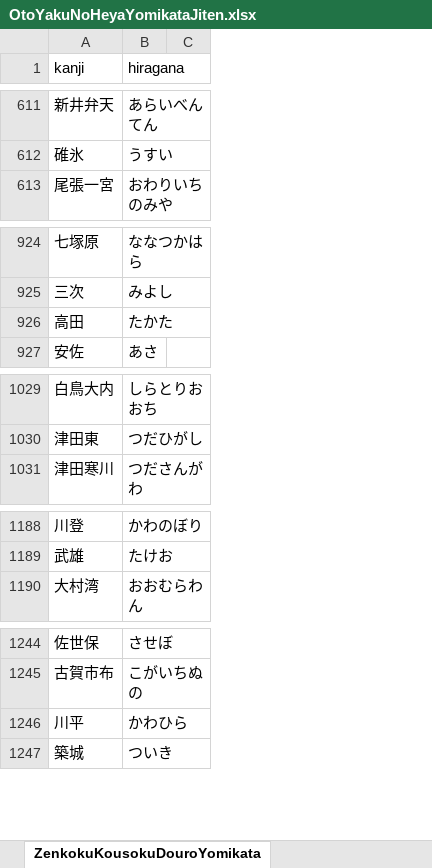
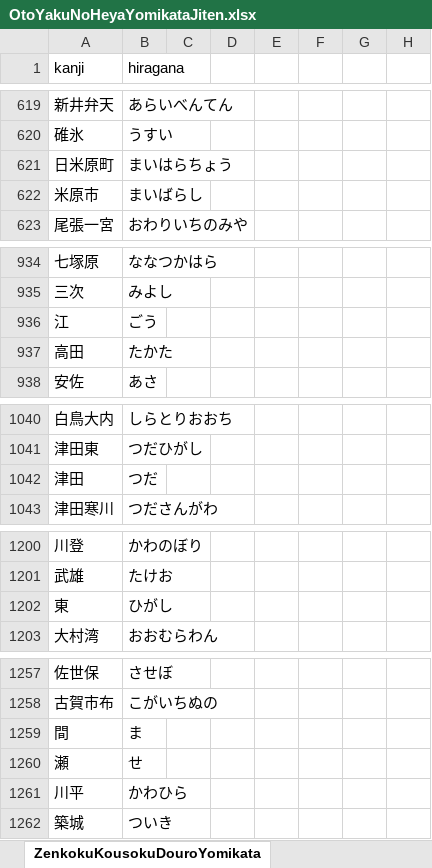
Before and after one commit to asdf913/voice-manager, an Excel workbook: src/main/resources/OtoYakuNoHeyaYomikataJiten.xlsx, sheet ZenkokuKousokuDouroYomikata, drawn as a sheet; only a part is shown, gaps mark what is left out; values as stored, in another font and other column widths than the file's, no borders; removed rows and columns are numbered as before the commit, all else as after; the diff covers the shown part only; the diff names each change by its address in the sheet, - before the commit and + after, or states it on an @@ line.

Commit message:
Update "ZenkokuKousokuDouroYomikata" sheet in "src/main/resources/OtoYakuNoHeyaYomikataJiten.xlsx" file

```diff
--- a/src/main/resources/OtoYakuNoHeyaYomikataJiten.xlsx (sheet ZenkokuKousokuDouroYomikata)
+++ b/src/main/resources/OtoYakuNoHeyaYomikataJiten.xlsx (sheet ZenkokuKousokuDouroYomikata)
-column C, empty
+column C, empty
+column D, empty
+column E, empty
+column F, empty
+column G, empty
+column H, empty
+row 621: 日米原町 | まいはらちょう
+row 622: 米原市 | まいばらし
+row 936: 江 | ごう
+row 1042: 津田 | つだ
+row 1202: 東 | ひがし
+row 1259: 間 | ま
+row 1260: 瀬 | せ
```
Also changed, not shown: 8 added rows and 2 moved rows elsewhere in this sheet.
